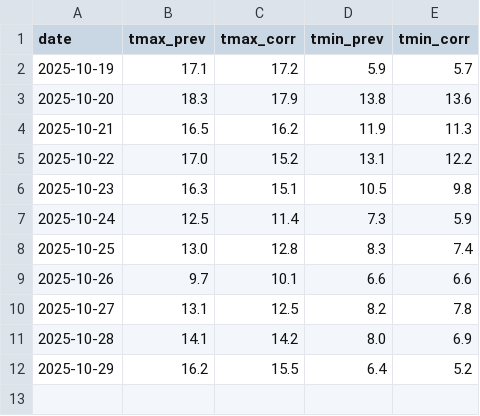
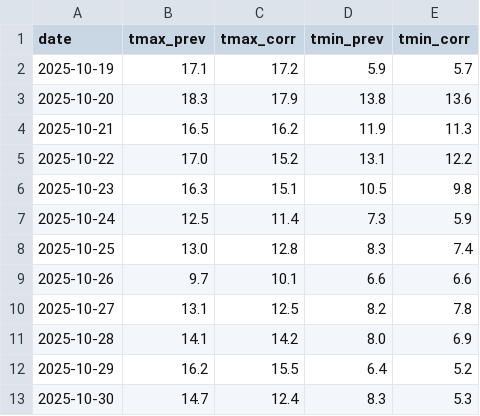
Before and after one commit to A-Jeaugey/bias-corrector-weather, a CSV file: data/predictions.csv, drawn as a sheet.

```diff
--- a/data/predictions.csv
+++ b/data/predictions.csv
@@ -12 +12,2 @@ date,tmax_prev,tmax_corr,tmin_prev,tmin_corr
 2025-10-29,16.2,15.5,6.4,5.2
+2025-10-30,14.7,12.4,8.3,5.3
```
Also changed, not shown: data/observations.csv, 7 other files.
